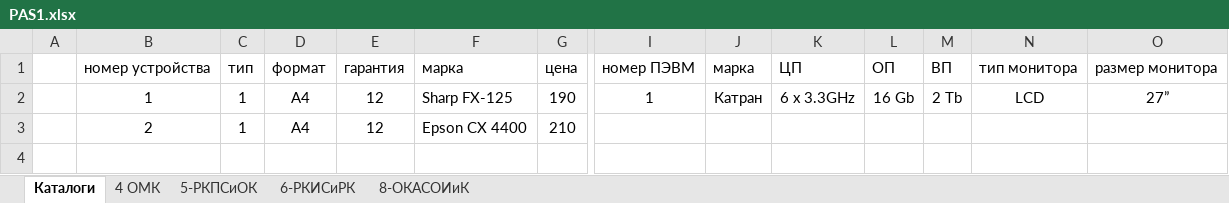
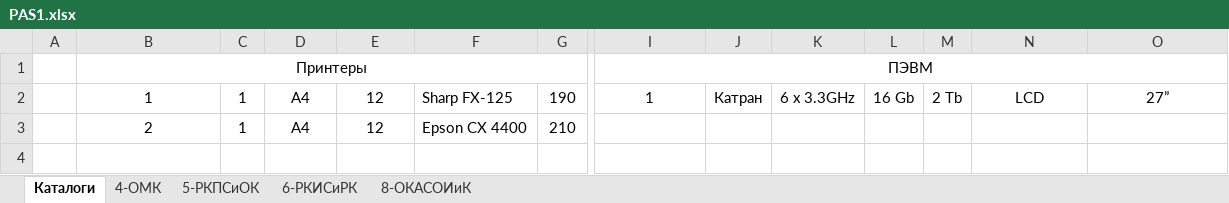
Before and after one commit to Lenonim/KursPro, an Excel workbook: PASKurs/лабораторные работы/l1/PAS1.xlsx, sheet Каталоги, drawn as a sheet; only a part is shown, gaps mark what is left out; values as stored, in another font and other column widths than the file's, no borders; removed rows and columns are numbered as before the commit, all else as after; rows hold the shown columns only; the diff names each change by its address in the sheet, - before the commit and + after, or states it on an @@ line.

```diff
--- a/PASKurs/лабораторные работы/l1/PAS1.xlsx (sheet Каталоги)
+++ b/PASKurs/лабораторные работы/l1/PAS1.xlsx (sheet Каталоги)
-sheet tab: 4 ОМК
+sheet tab: 4-ОМК
-row 1:  | номер устройства | тип | формат | гарантия | марка | цена | номер ПЭВМ | марка | ЦП | ОП | ВП | тип монитора | размер монитора
+row 1:  | Принтеры |  |  |  |  |  | ПЭВМ
```
Also changed, not shown: 3 other files.
